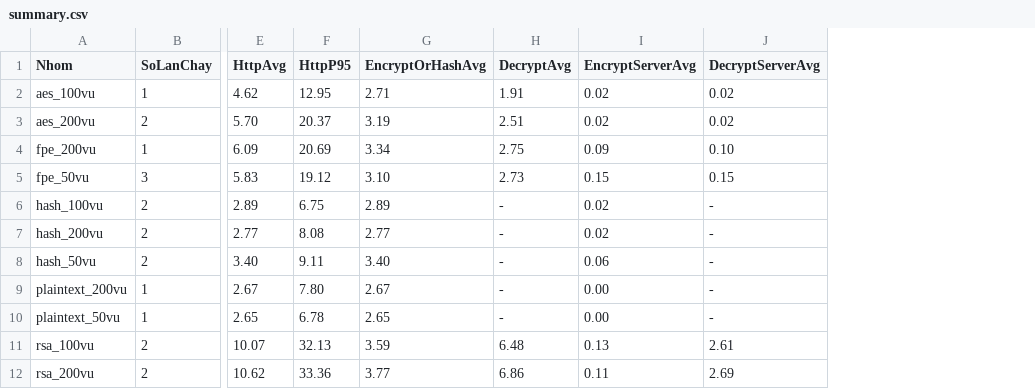
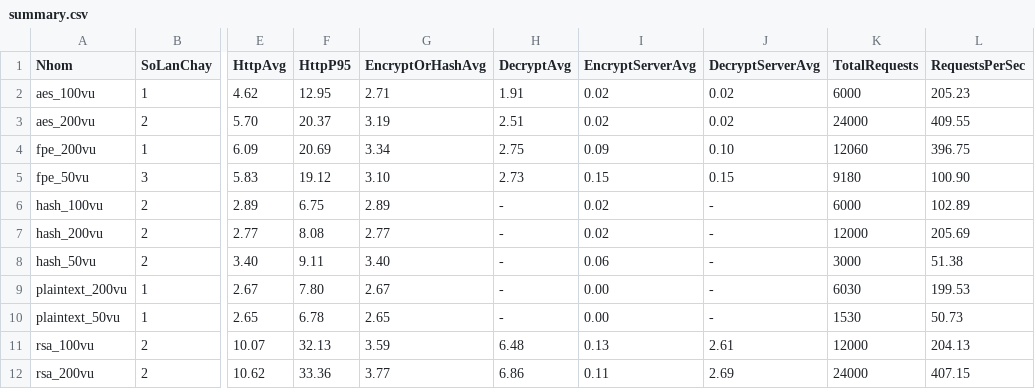
Before and after one commit to huypad/Employee, a CSV file: JeeBeginner-API/LoadTestResults/summary.csv, drawn as a sheet; only a part is shown, gaps mark what is left out; the diff names each change by its address in the sheet, - before the commit and + after, or states it on an @@ line.

```diff
--- a/JeeBeginner-API/LoadTestResults/summary.csv
+++ b/JeeBeginner-API/LoadTestResults/summary.csv
+column K (TotalRequests), rows 2-12: 6000 | 24000 | 12060 | 9180 | 6000 | 12000 | 3000 | 6030 | 1530 | 12000 | 24000
+column L (RequestsPerSec), rows 2-12: 205.23 | 409.55 | 396.75 | 100.90 | 102.89 | 205.69 | 51.38 | 199.53 | 50.73 | 204.13 | 407.15
```
Also changed, not shown: 7 other files.
